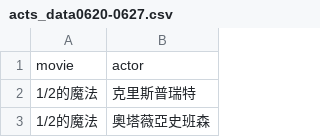
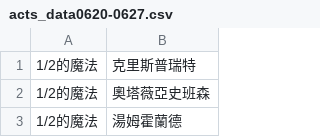
Before and after one commit to SabrinaKung/Movie-Recommendation-System, a CSV file: 0620-0627csvs/acts_data0620-0627.csv, drawn as a sheet; only a part is shown; the shorter side is filled out with more unchanged rows.

```diff
--- a/0620-0627csvs/acts_data0620-0627.csv
+++ b/0620-0627csvs/acts_data0620-0627.csv
@@ -1,2 +1 @@
-movie,actor
 1/2的魔法,克里斯普瑞特
```
Also changed, not shown: 0620-0627csvs/actor_data0620-0627.csv, 0620-0627csvs/display_data0620-0627.csv, 18 other files.
